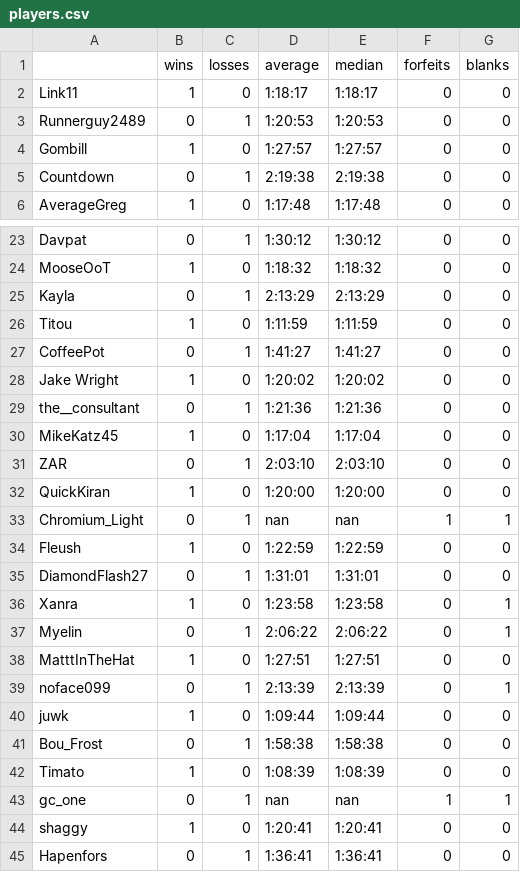
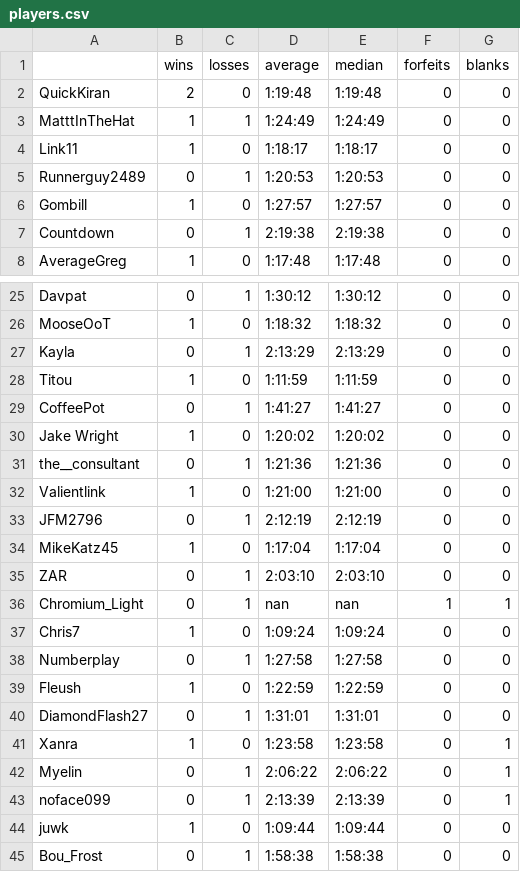
Before and after one commit to fenyan-16/oot-bingostats, a CSV file: statistics/players.csv, drawn as a sheet; only a part is shown, gaps mark what is left out; the shorter side is filled out with more unchanged rows; removed rows and columns are numbered as before the commit, all else as after; the diff names each change by its address in the sheet, - before the commit and + after, or states it on an @@ line.

```diff
--- a/statistics/players.csv
+++ b/statistics/players.csv
+row 2: QuickKiran | 2 | 0 | 1:19:48 | 1:19:48 | 0 | 0
+row 3: MatttInTheHat | 1 | 1 | 1:24:49 | 1:24:49 | 0 | 0
+row 32: Valientlink | 1 | 0 | 1:21:00 | 1:21:00 | 0 | 0
+row 33: JFM2796 | 0 | 1 | 2:12:19 | 2:12:19 | 0 | 0
-row 32: QuickKiran | 1 | 0 | 1:20:00 | 1:20:00 | 0 | 0
+row 37: Chris7 | 1 | 0 | 1:09:24 | 1:09:24 | 0 | 0
+row 38: Numberplay | 0 | 1 | 1:27:58 | 1:27:58 | 0 | 0
-row 38: MatttInTheHat | 1 | 0 | 1:27:51 | 1:27:51 | 0 | 0
```
Also changed, not shown: statistics/goals.csv, 1 other file.
